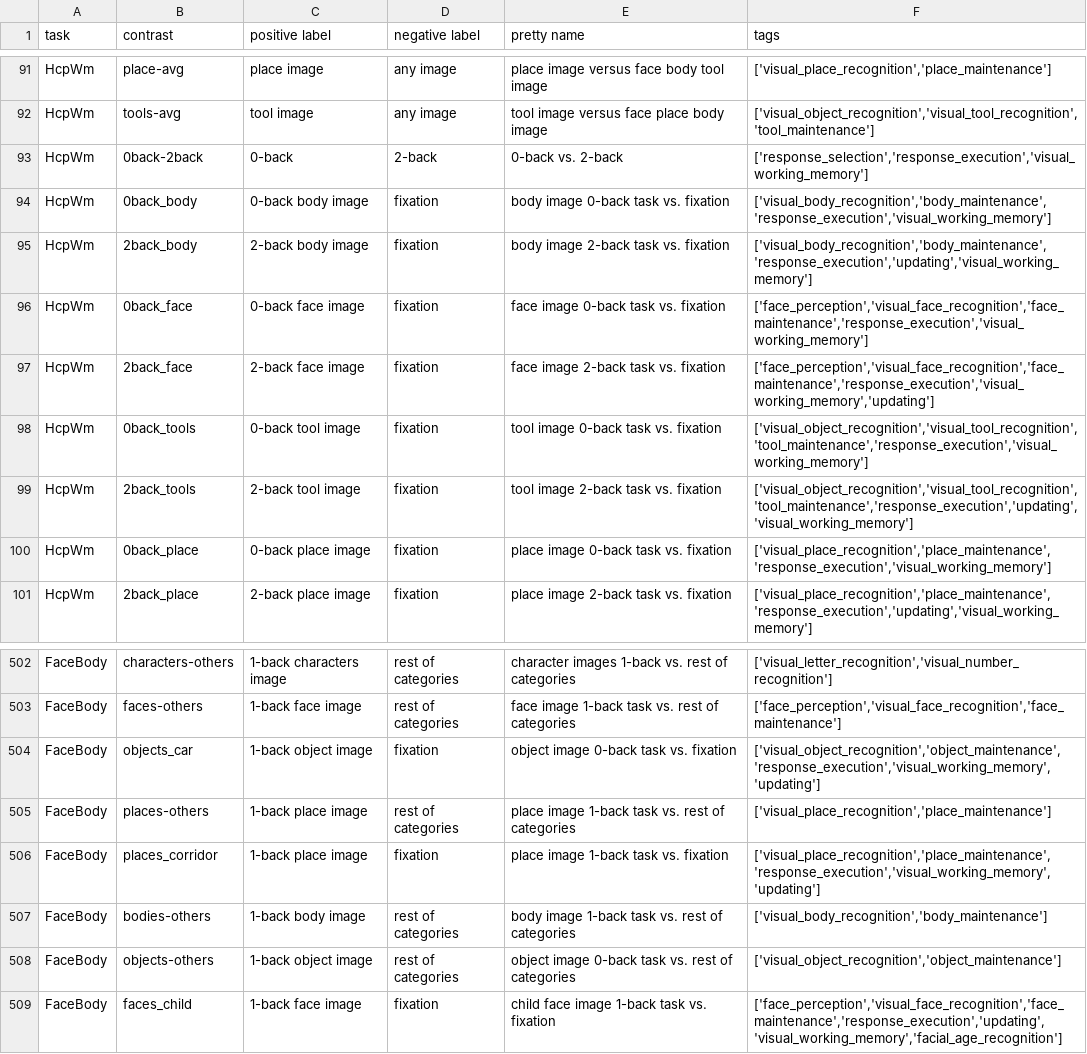
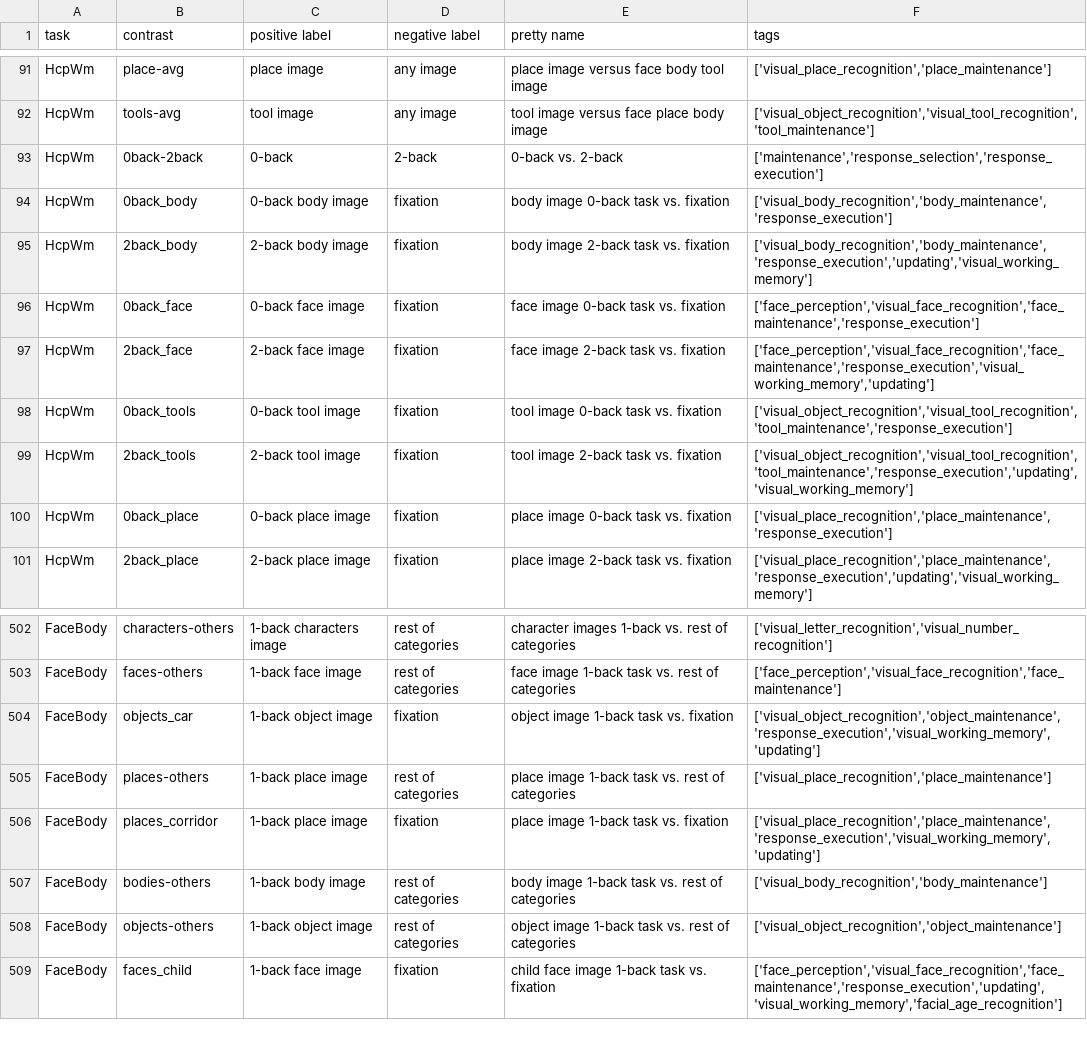
Before and after one commit to individual-brain-charting/public_analysis_code, a TSV file: ibc_data/all_contrasts.tsv, drawn as a sheet; only a part is shown, gaps mark what is left out.

Commit message:
removing visual_wm from 0-back tasks

```diff
--- a/ibc_data/all_contrasts.tsv
+++ b/ibc_data/all_contrasts.tsv
@@ -92,10 +92,10 @@ HcpWm	place-avg	place image	any image	place image versus face  body  tool image
 HcpWm	tools-avg	tool image	any image	tool image versus face  place  body image	['visual_object_recognition','visual_tool_recognition','tool_maintenance']
-HcpWm	0back-2back	0-back	2-back	0-back vs. 2-back	['response_selection','response_execution','visual_working_memory']
-HcpWm	0back_body	0-back body image	fixation	body image 0-back task vs. fixation	['visual_body_recognition','body_maintenance','response_execution','visual_working_memory']
+HcpWm	0back-2back	0-back	2-back	0-back vs. 2-back	['maintenance','response_selection','response_execution']
+HcpWm	0back_body	0-back body image	fixation	body image 0-back task vs. fixation	['visual_body_recognition','body_maintenance','response_execution']
 HcpWm	2back_body	2-back body image	fixation	body image 2-back task vs. fixation	['visual_body_recognition','body_maintenance','response_execution','updating','visual_working_memory']
-HcpWm	0back_face	0-back face image	fixation	face image 0-back task vs. fixation	['face_perception','visual_face_recognition','face_maintenance','response_execution','visual_working_memory']
+HcpWm	0back_face	0-back face image	fixation	face image 0-back task vs. fixation	['face_perception','visual_face_recognition','face_maintenance','response_execution']
 HcpWm	2back_face	2-back face image	fixation	face image 2-back task vs. fixation	['face_perception','visual_face_recognition','face_maintenance','response_execution','visual_working_memory','updating']
-HcpWm	0back_tools	0-back tool image	fixation	tool image 0-back task vs. fixation	['visual_object_recognition','visual_tool_recognition','tool_maintenance','response_execution','visual_working_memory']
+HcpWm	0back_tools	0-back tool image	fixation	tool image 0-back task vs. fixation	['visual_object_recognition','visual_tool_recognition','tool_maintenance','response_execution']
 HcpWm	2back_tools	2-back tool image	fixation	tool image 2-back task vs. fixation	['visual_object_recognition','visual_tool_recognition','tool_maintenance','response_execution','updating','visual_working_memory']
-HcpWm	0back_place	0-back place image	fixation	place image 0-back task vs. fixation	['visual_place_recognition','place_maintenance','response_execution','visual_working_memory']
+HcpWm	0back_place	0-back place image	fixation	place image 0-back task vs. fixation	['visual_place_recognition','place_maintenance','response_execution']
 HcpWm	2back_place	2-back place image	fixation	place image 2-back task vs. fixation	['visual_place_recognition','place_maintenance','response_execution','updating','visual_working_memory']
@@ -503,3 +503,3 @@ FaceBody	characters-others	1-back characters image	rest of categories	character
 FaceBody	faces-others	1-back face image	rest of categories	face image 1-back task vs. rest of categories	['face_perception','visual_face_recognition','face_maintenance']
-FaceBody	objects_car	1-back object image	fixation	object image 0-back task vs. fixation	['visual_object_recognition','object_maintenance','response_execution','visual_working_memory','updating']
+FaceBody	objects_car	1-back object image	fixation	object image 1-back task vs. fixation	['visual_object_recognition','object_maintenance','response_execution','visual_working_memory','updating']
 FaceBody	places-others	1-back place image	rest of categories	place image 1-back task vs. rest of categories	['visual_place_recognition','place_maintenance']
@@ -507,3 +507,3 @@ FaceBody	places_corridor	1-back place image	fixation	place image 1-back task vs.
 FaceBody	bodies-others	1-back body image	rest of categories	body image 1-back task vs. rest of categories	['visual_body_recognition','body_maintenance']
-FaceBody	objects-others	1-back object image	rest of categories	object image 0-back task vs. rest of categories	['visual_object_recognition','object_maintenance']
+FaceBody	objects-others	1-back object image	rest of categories	object image 1-back task vs. rest of categories	['visual_object_recognition','object_maintenance']
 FaceBody	faces_child	1-back face image	fixation	child face image 1-back task vs. fixation	['face_perception','visual_face_recognition','face_maintenance','response_execution','updating','visual_working_memory','facial_age_recognition']
```
